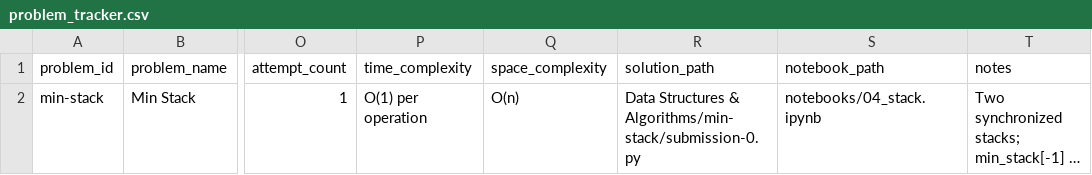
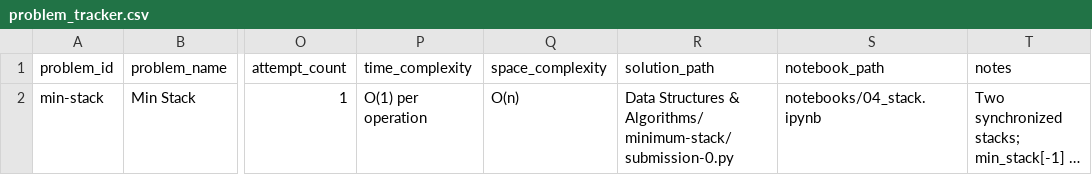
Before and after one commit to jonnyterrero/Neetcode-Problems, a CSV file: tracking/problem_tracker.csv, drawn as a sheet; only a part is shown, gaps mark what is left out; long unchanged cells end in …; the diff names each change by its address in the sheet, - before the commit and + after, or states it on an @@ line.

```diff
--- a/tracking/problem_tracker.csv
+++ b/tracking/problem_tracker.csv
-R2 (solution_path): …Structures & Algorithms/min-stack/submission-0.py
+R2 (solution_path): …Structures & Algorithms/minimum-stack/submission-0.py
```
Also changed, not shown: 3 other files.
